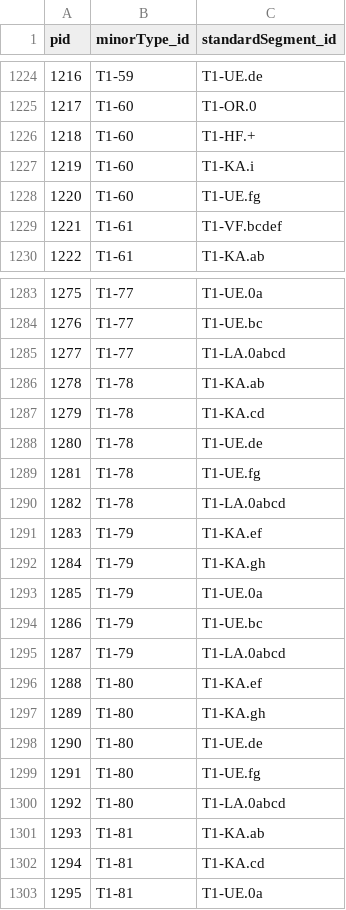
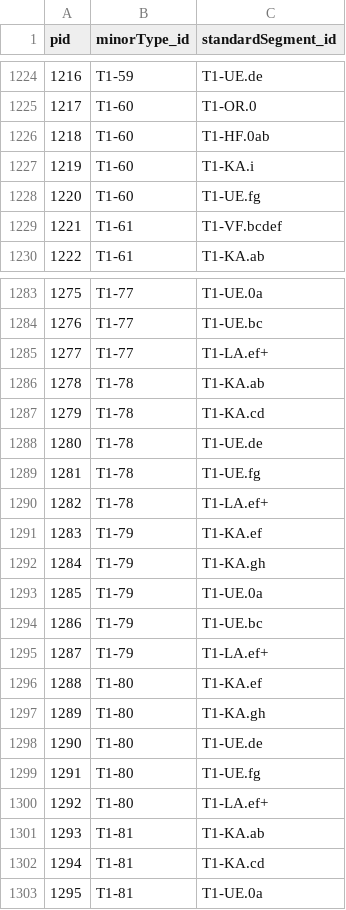
Before and after one commit to geco-nhm/NiN_QGIS_3.x, a CSV file: nin_MinorTypeStandardSegment.csv, drawn as a sheet; only a part is shown, gaps mark what is left out; the diff covers the shown part only.

```diff
--- a/nin_MinorTypeStandardSegment.csv
+++ b/nin_MinorTypeStandardSegment.csv
@@ -1225,3 +1225,3 @@ pid,minorType_id,standardSegment_id
 1217,T1-60,T1-OR.0
-1218,T1-60,T1-HF.+
+1218,T1-60,T1-HF.0ab
 1219,T1-60,T1-KA.i
@@ -1284,3 +1284,3 @@ pid,minorType_id,standardSegment_id
 1276,T1-77,T1-UE.bc
-1277,T1-77,T1-LA.0abcd
+1277,T1-77,T1-LA.ef+
 1278,T1-78,T1-KA.ab
@@ -1289,3 +1289,3 @@ pid,minorType_id,standardSegment_id
 1281,T1-78,T1-UE.fg
-1282,T1-78,T1-LA.0abcd
+1282,T1-78,T1-LA.ef+
 1283,T1-79,T1-KA.ef
@@ -1294,3 +1294,3 @@ pid,minorType_id,standardSegment_id
 1286,T1-79,T1-UE.bc
-1287,T1-79,T1-LA.0abcd
+1287,T1-79,T1-LA.ef+
 1288,T1-80,T1-KA.ef
@@ -1299,3 +1299,3 @@ pid,minorType_id,standardSegment_id
 1291,T1-80,T1-UE.fg
-1292,T1-80,T1-LA.0abcd
+1292,T1-80,T1-LA.ef+
 1293,T1-81,T1-KA.ab
```
Also changed, not shown: 7 edited cells elsewhere in this file.
